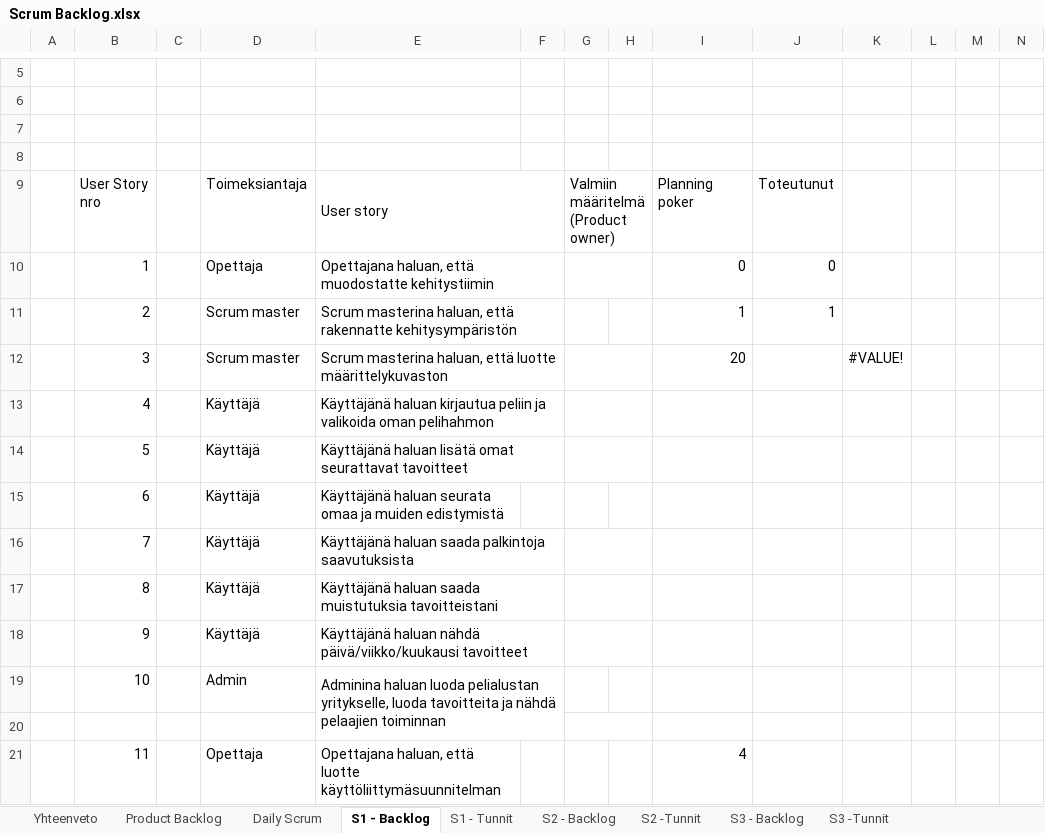
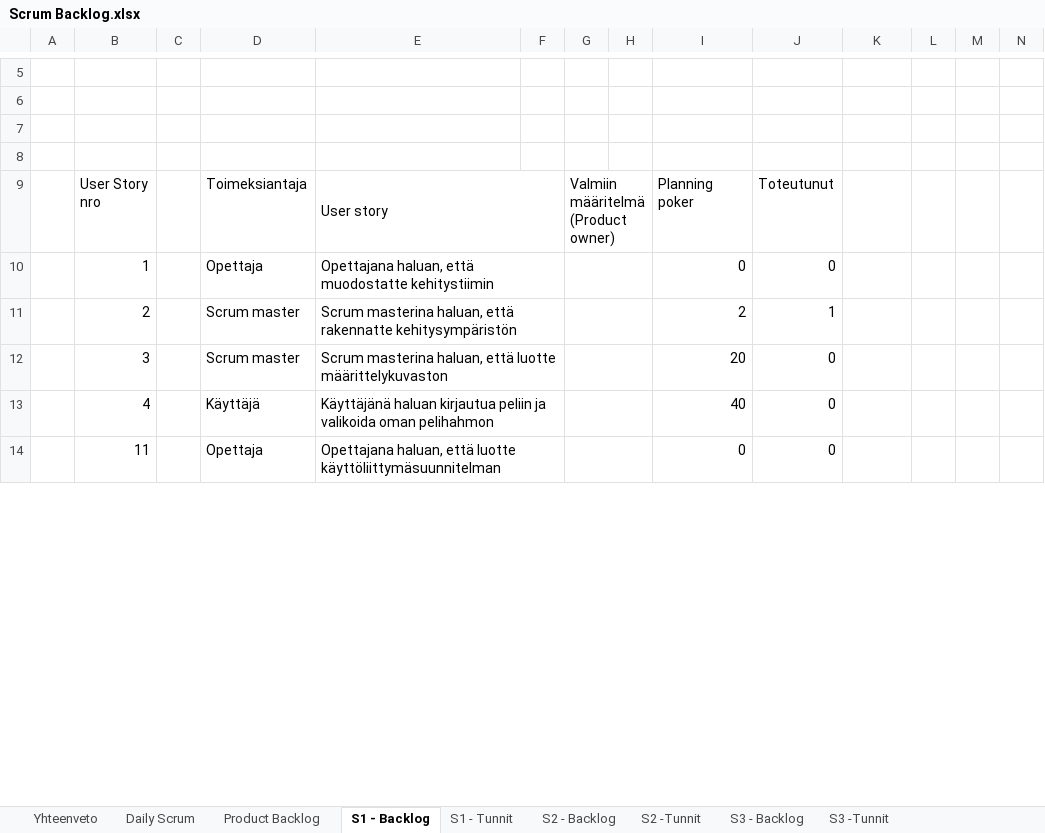
Before and after one commit to SmolBananya/muistutussovellus, an Excel workbook: Scrum Backlog.xlsx, sheet S1 - Backlog, drawn as a sheet; only a part is shown, gaps mark what is left out; values as stored, in another font and other column widths than the file's, no cell formats; conditional formats not drawn; 1 other sheet too large or unreadable and not compared; removed rows and columns are numbered as before the commit, all else as after; rows hold the shown columns only; the diff covers the shown part only; the diff names each change by its address in the sheet, - before the commit and + after, or states it on an @@ line.

Commit message:
muokattiin product backlogia

```diff
--- a/Scrum Backlog.xlsx (sheet S1 - Backlog)
+++ b/Scrum Backlog.xlsx (sheet S1 - Backlog)
@@ sheet tab order changed: Yhteenveto | Daily Scrum | Product Backlog | S1 - Backlog | S1 - Tunnit | S2 - Backlog | S2 -Tunnit | S3 - Backlog | S3 -Tunnit @@
+G11:H11 merged
-I11: 1
+I11: 2
-J12:J13: (empty)
+J12:J13: 0
-K12: #VALUE!
+K12: (empty)
-I13: (empty)
+I13: 40
-row 14:  | 5 |  | Käyttäjä | Käyttäjänä haluan lisätä omat seurattavat tavoitteet
-row 15:  | 6 |  | Käyttäjä | Käyttäjänä haluan seurata omaa ja muiden edistymistä
-row 16:  | 7 |  | Käyttäjä | Käyttäjänä haluan saada palkintoja saavutuksista
-row 17:  | 8 |  | Käyttäjä | Käyttäjänä haluan saada muistutuksia tavoitteistani
-row 18:  | 9 |  | Käyttäjä | Käyttäjänä haluan nähdä päivä/viikko/kuukausi tavoitteet
-row 19:  | 10 |  | Admin | Adminina haluan luoda pelialustan yritykselle, luoda tavoitteita ja nähdä pelaajien toiminnan
-row 20: (empty)
+E14:F14 merged
+G14:H14 merged
-I14: 4
+I14: 0
-J14: (empty)
+J14: 0
```
Also changed, not shown: 23 added rows, 7 removed rows, 58 edited cells and merged cells elsewhere in this sheet, sheet Product Backlog, sheet Daily Scrum, sheet Yhteenveto, cell formats, formulas that keep their value, charts or pictures.
